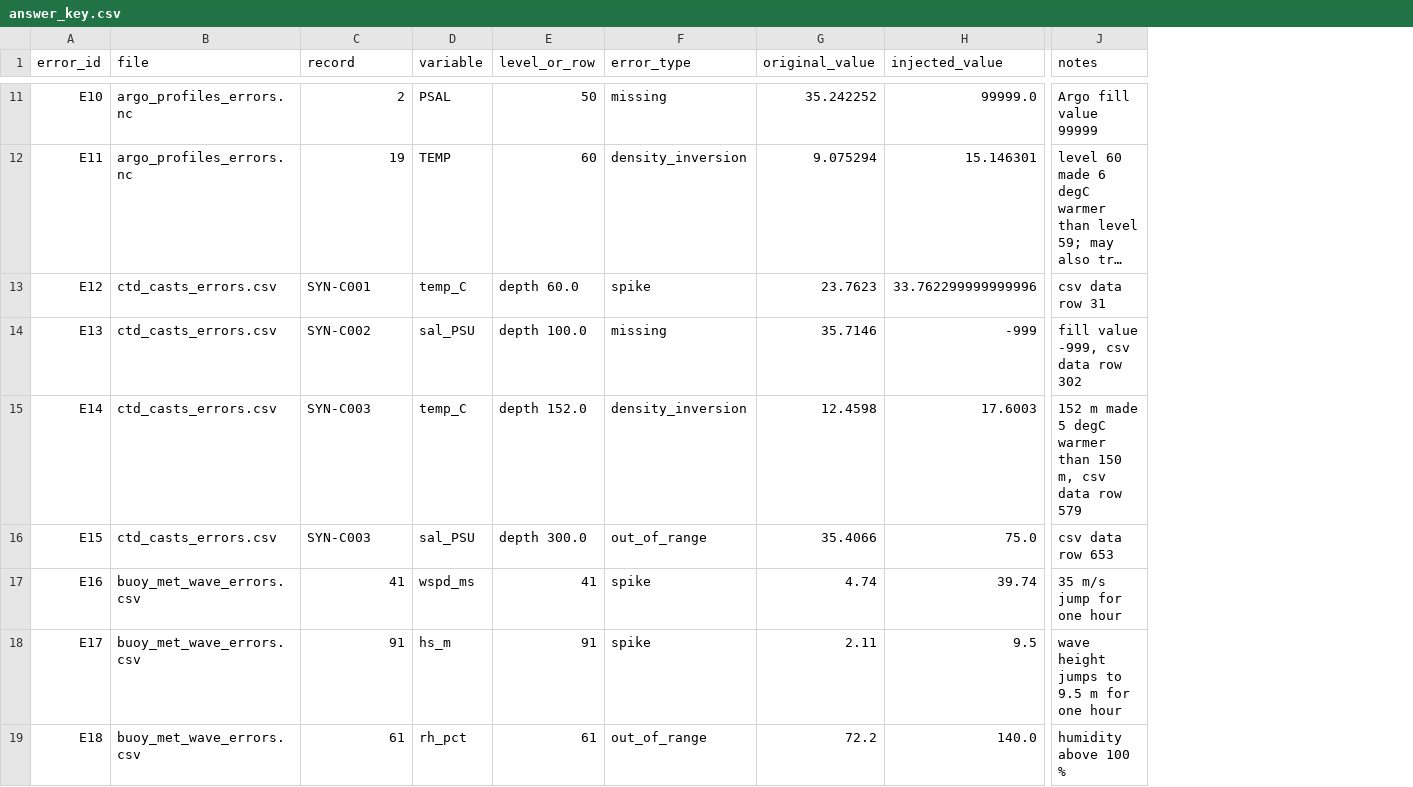
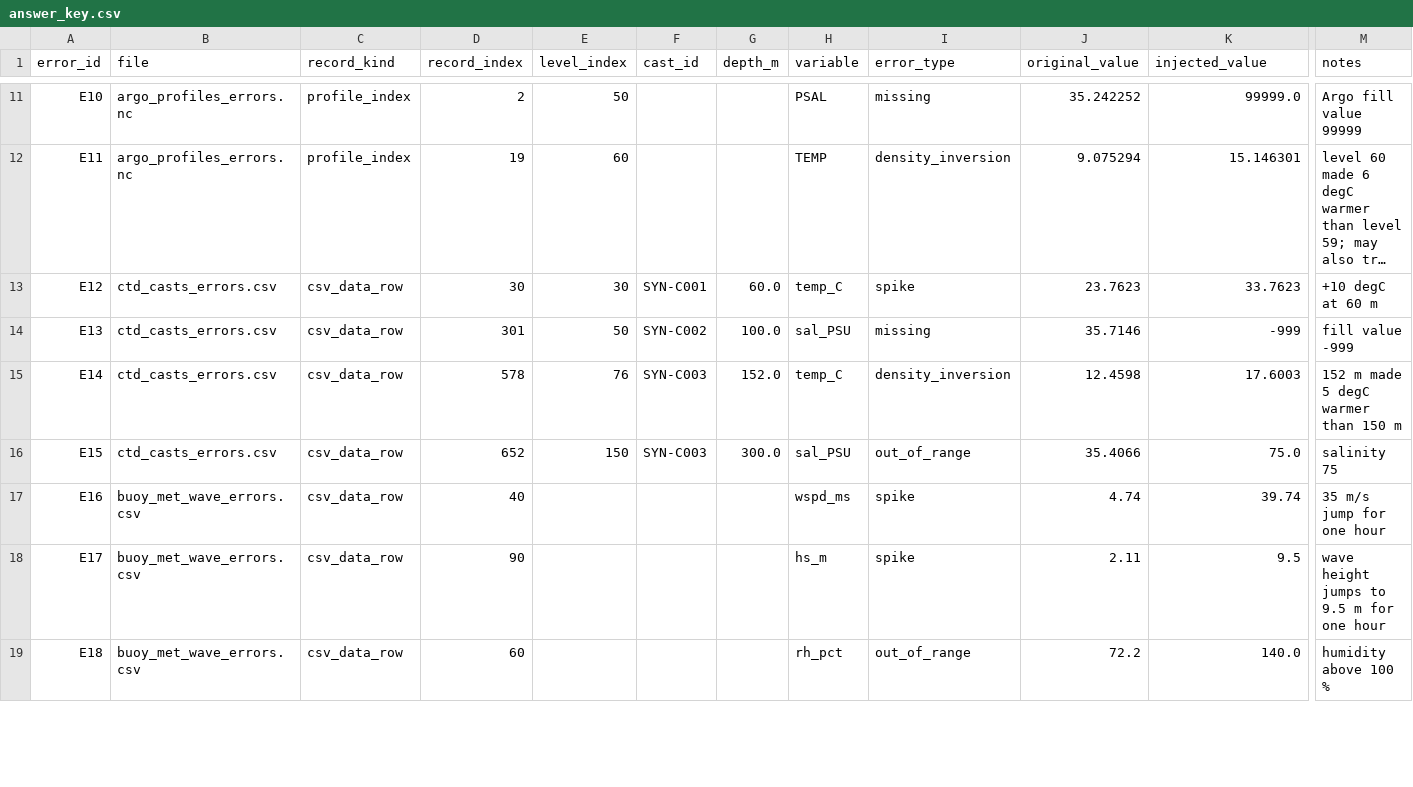
Before and after one commit to Jehal05/Ocean-data, a CSV file: data/test_errors/answer_key.csv, drawn as a sheet; only a part is shown, gaps mark what is left out; long unchanged cells end in …; removed rows and columns are numbered as before the commit, all else as after; the diff covers the shown part only; the diff names each change by its address in the sheet, - before the commit and + after, or states it on an @@ line.

```diff
--- a/data/test_errors/answer_key.csv
+++ b/data/test_errors/answer_key.csv
+column C (record_kind), rows 11-19: profile_index | profile_index | csv_data_row | csv_data_row | csv_data_row | csv_data_row | csv_data_row | csv_data_row | csv_data_row
+column E (level_index), rows 11-16: 50 | 60 | 30 | 50 | 76 | 150
+column F (cast_id), rows 13-16: SYN-C001 | SYN-C002 | SYN-C003 | SYN-C003
+column G (depth_m), rows 13-16: 60.0 | 100.0 | 152.0 | 300.0
-column E (level_or_row), rows 11-19: 50 | 60 | depth 60.0 | depth 100.0 | depth 152.0 | depth 300.0 | 41 | 91 | 61
-D1: record
+D1: record_index
-D13 (record_index): SYN-C001
+D13 (record_index): 30
-K13 (injected_value): 33.762299999999996
+K13 (injected_value): 33.7623
-M13 (notes): csv data row 31
+M13 (notes): +10 degC at 60 m
-D14 (record_index): SYN-C002
+D14 (record_index): 301
-M14 (notes): fill value -999, csv data row 302
+M14 (notes): fill value -999
-D15 (record_index): SYN-C003
+D15 (record_index): 578
-M15 (notes): 152 m made 5 degC warmer than 150 m, csv data row 579
+M15 (notes): 152 m made 5 degC warmer than 150 m
-D16 (record_index): SYN-C003
+D16 (record_index): 652
-M16 (notes): csv data row 653
+M16 (notes): salinity 75
-D17 (record_index): 41
+D17 (record_index): 40
-D18 (record_index): 91
+D18 (record_index): 90
-D19 (record_index): 61
+D19 (record_index): 60
```
Also changed, not shown: 6 edited cells elsewhere in this file, 19 other files.
